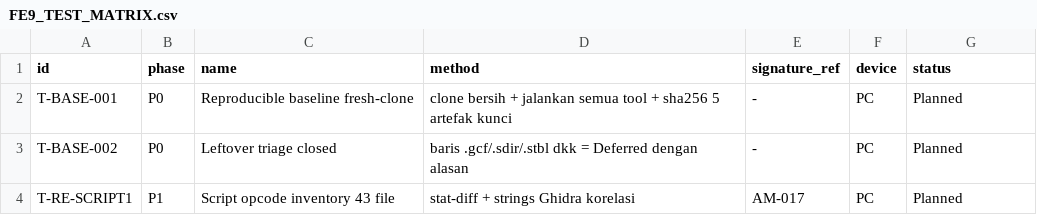
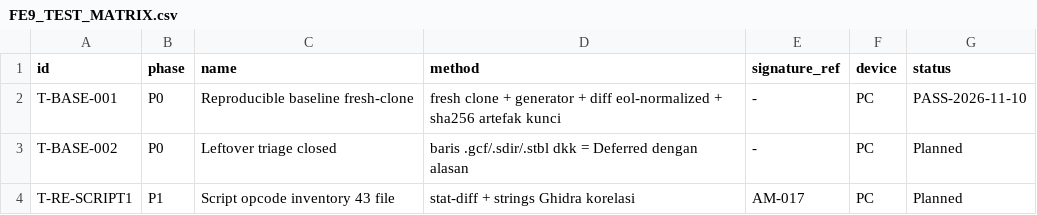
Before and after one commit to valdifebrian/Fire-Emblem---PA-Port, a CSV file: docs/FE9_TEST_MATRIX.csv, drawn as a sheet; only a part is shown.

Commit message:
[T-BASE-001][P0] PASS: reproducible fresh-clone matrix + .gitattributes eol=lf

```diff
--- a/docs/FE9_TEST_MATRIX.csv
+++ b/docs/FE9_TEST_MATRIX.csv
@@ -1,3 +1,3 @@
 id,phase,name,method,signature_ref,device,status
-T-BASE-001,P0,Reproducible baseline fresh-clone,clone bersih + jalankan semua tool + sha256 5 artefak kunci,-,PC,Planned
+T-BASE-001,P0,Reproducible baseline fresh-clone,fresh clone + generator + diff eol-normalized + sha256 artefak kunci,-,PC,PASS-2026-11-10
 T-BASE-002,P0,Leftover triage closed,baris .gcf/.sdir/.stbl dkk = Deferred dengan alasan,-,PC,Planned
```
Also changed, not shown: 2 other files.
